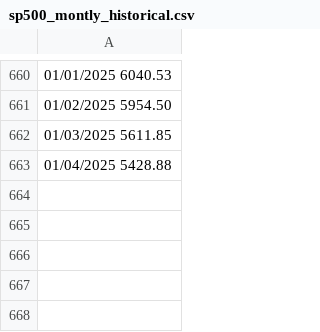
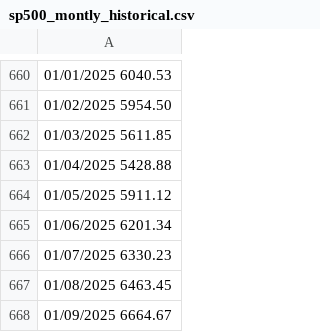
Before and after one commit to abramofranchetti/FireSWR, a CSV file: csv/sp500_montly_historical.csv, drawn as a sheet; only a part is shown, gaps mark what is left out.

Commit message:
Aggiungi dati mensili SP500 da maggio a settembre 2025

```diff
--- a/csv/sp500_montly_historical.csv
+++ b/csv/sp500_montly_historical.csv
@@ -663 +663,6 @@
 01/04/2025 5428.88
+01/05/2025 5911.12
+01/06/2025 6201.34
+01/07/2025 6330.23
+01/08/2025 6463.45
+01/09/2025 6664.67
```
